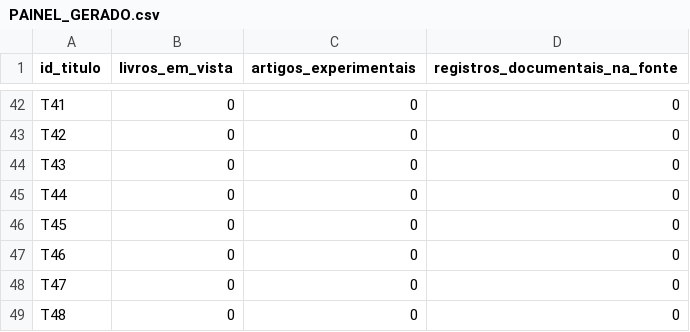
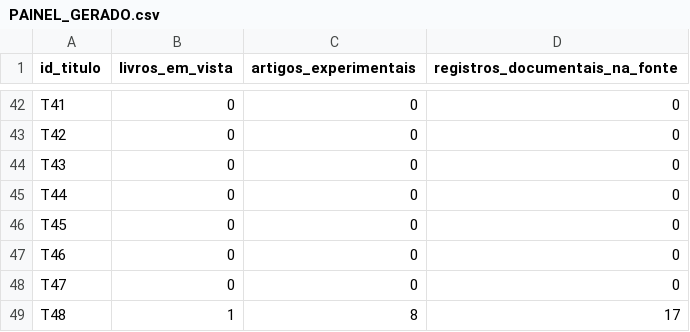
Before and after one commit to raphaelpetta/codigo-legislacao-federal, a CSV file: central/PAINEL_GERADO.csv, drawn as a sheet; only a part is shown, gaps mark what is left out.

Commit message:
chore(CLF): sincronizar painel T48, cobertura Q e validador documental

```diff
--- a/central/PAINEL_GERADO.csv
+++ b/central/PAINEL_GERADO.csv
@@ -48,2 +48,2 @@ T46,0,0,0
 T47,0,0,0
-T48,0,0,0
+T48,1,8,17
```
